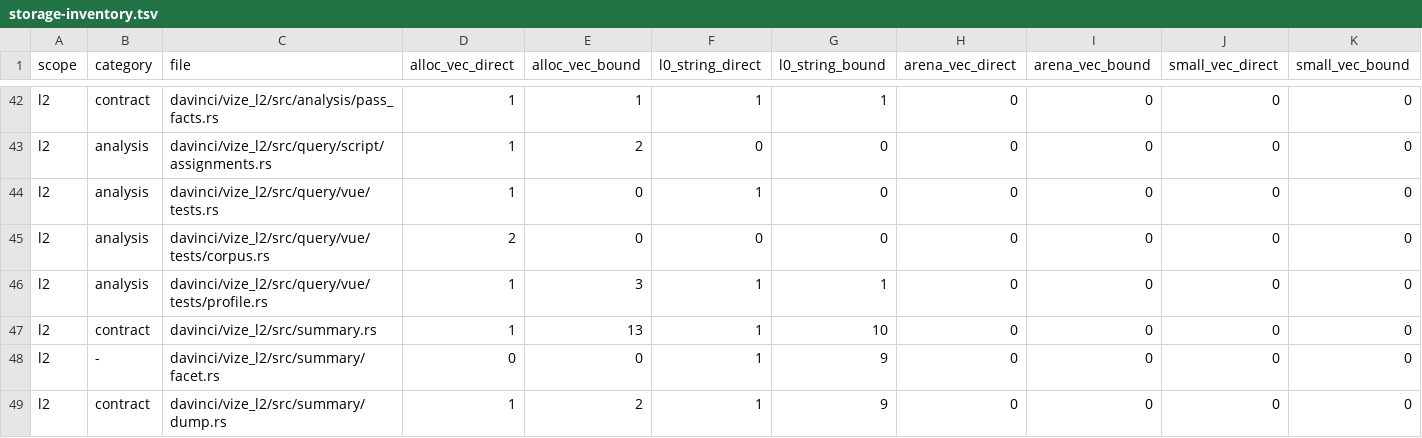
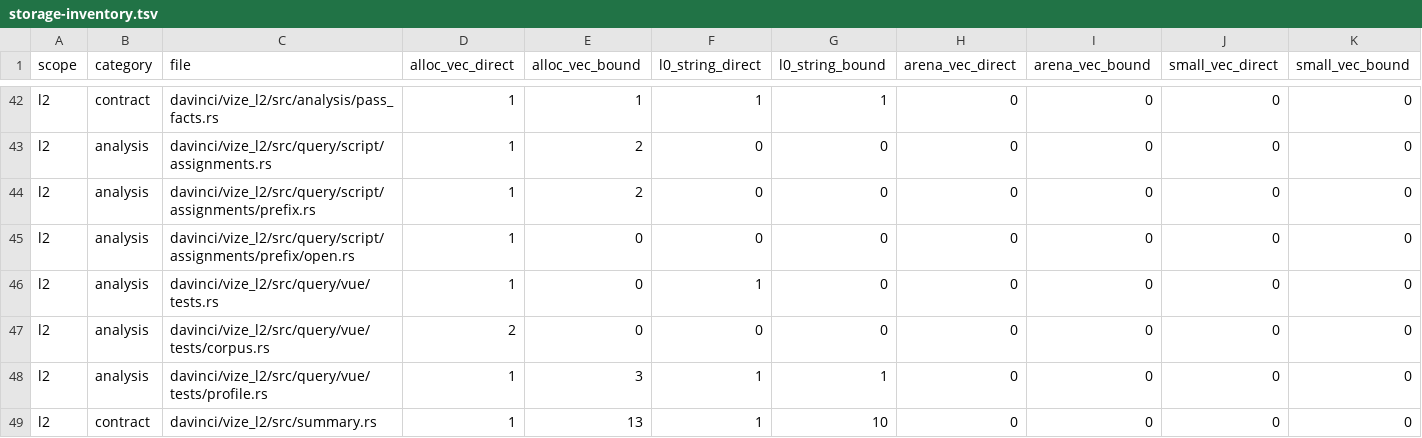
Before and after one commit to ubugeeei-prod/vize, a TSV file: docs/davinci/plan/storage-inventory.tsv, drawn as a sheet; only a part is shown, gaps mark what is left out; the shorter side is filled out with more unchanged rows.

Commit message:
feat(davinci): retain checked cursor results across incomplete script edits (#13505)
* feat(davinci): retain checked cursor results across incomplete script edits

* feat(davinci): recover checked bindings on the first open of damaged scripts

* test(davinci): account for the empty first-open index in storage review

* fix(maestro): match typed hovers across incomplete document edits

```diff
--- a/docs/davinci/plan/storage-inventory.tsv
+++ b/docs/davinci/plan/storage-inventory.tsv
@@ -43,2 +43,4 @@ l2	contract	davinci/vize_l2/src/analysis/pass_facts.rs	1	1	1	1	0	0	0	0
 l2	analysis	davinci/vize_l2/src/query/script/assignments.rs	1	2	0	0	0	0	0	0
+l2	analysis	davinci/vize_l2/src/query/script/assignments/prefix.rs	1	2	0	0	0	0	0	0
+l2	analysis	davinci/vize_l2/src/query/script/assignments/prefix/open.rs	1	0	0	0	0	0	0	0
 l2	analysis	davinci/vize_l2/src/query/vue/tests.rs	1	0	1	0	0	0	0	0
```
Also changed, not shown: 19 other files.
